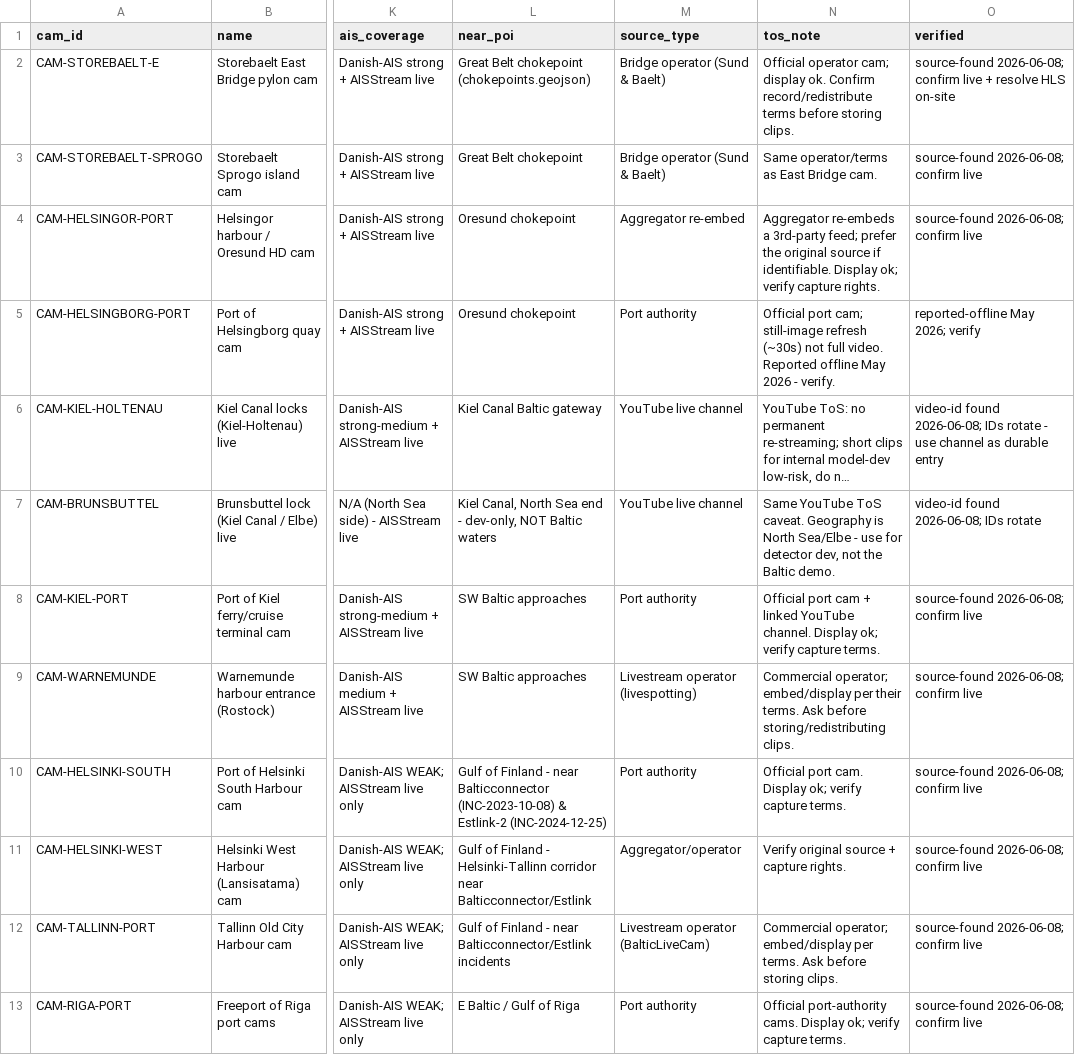
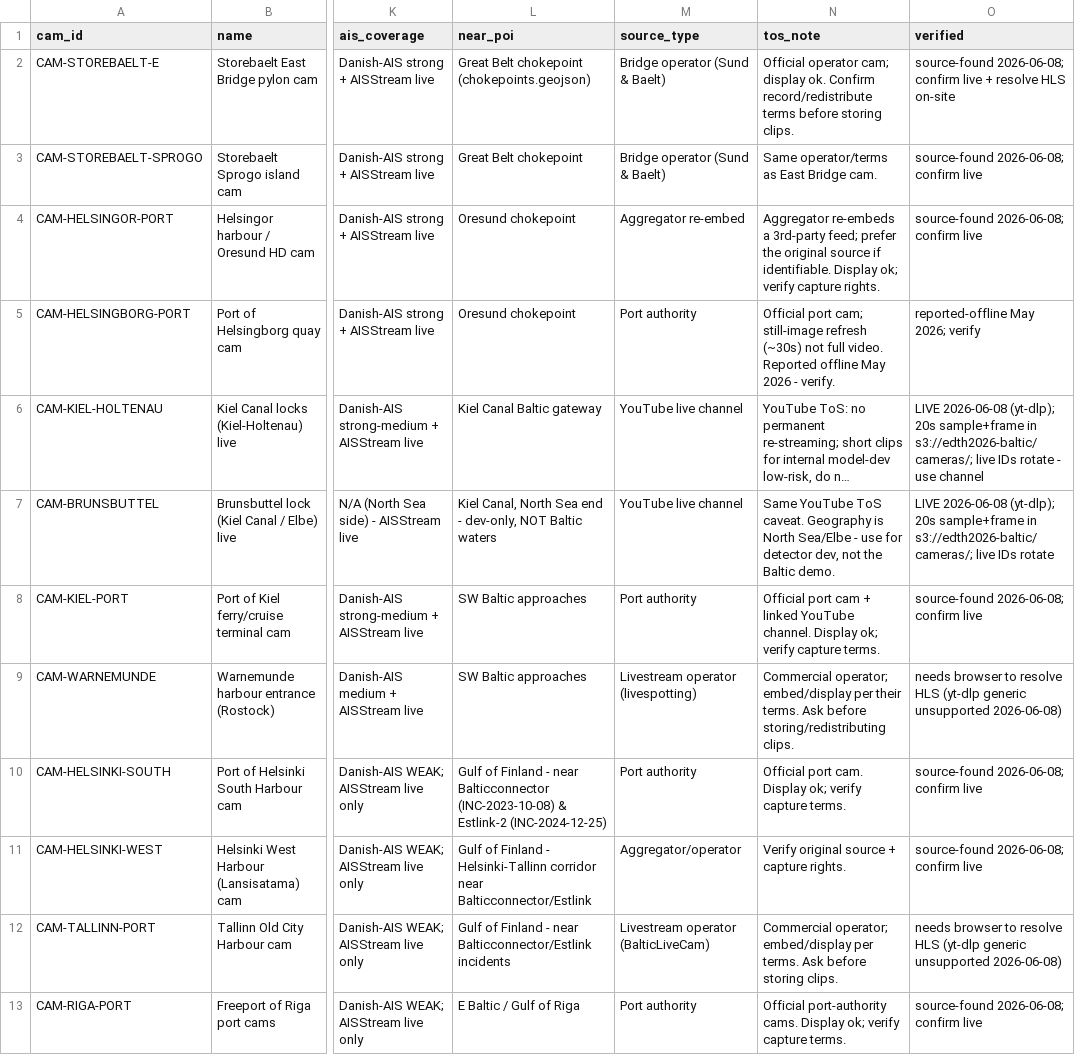
Before and after one commit to alexisrichard/hackathon-EDTH2026, a CSV file: data/reference/coastal_cameras.csv, drawn as a sheet; only a part is shown, gaps mark what is left out; long unchanged cells end in …; the diff names each change by its address in the sheet, - before the commit and + after, or states it on an @@ line.

```diff
--- a/data/reference/coastal_cameras.csv
+++ b/data/reference/coastal_cameras.csv
-O6 (verified): video-id found 2026-06-08; IDs rotate - use channel as durable entry
+O6 (verified): LIVE 2026-06-08 (yt-dlp); 20s sample+frame in s3://edth2026-baltic/cameras/; live IDs rotate - use channel
-O7 (verified): video-id found 2026-06-08; IDs rotate
+O7 (verified): LIVE 2026-06-08 (yt-dlp); 20s sample+frame in s3://edth2026-baltic/cameras/; live IDs rotate
-O9 (verified): source-found 2026-06-08; confirm live
+O9 (verified): needs browser to resolve HLS (yt-dlp generic unsupported 2026-06-08)
-O12 (verified): source-found 2026-06-08; confirm live
+O12 (verified): needs browser to resolve HLS (yt-dlp generic unsupported 2026-06-08)
```
Also changed, not shown: 3 other files.
